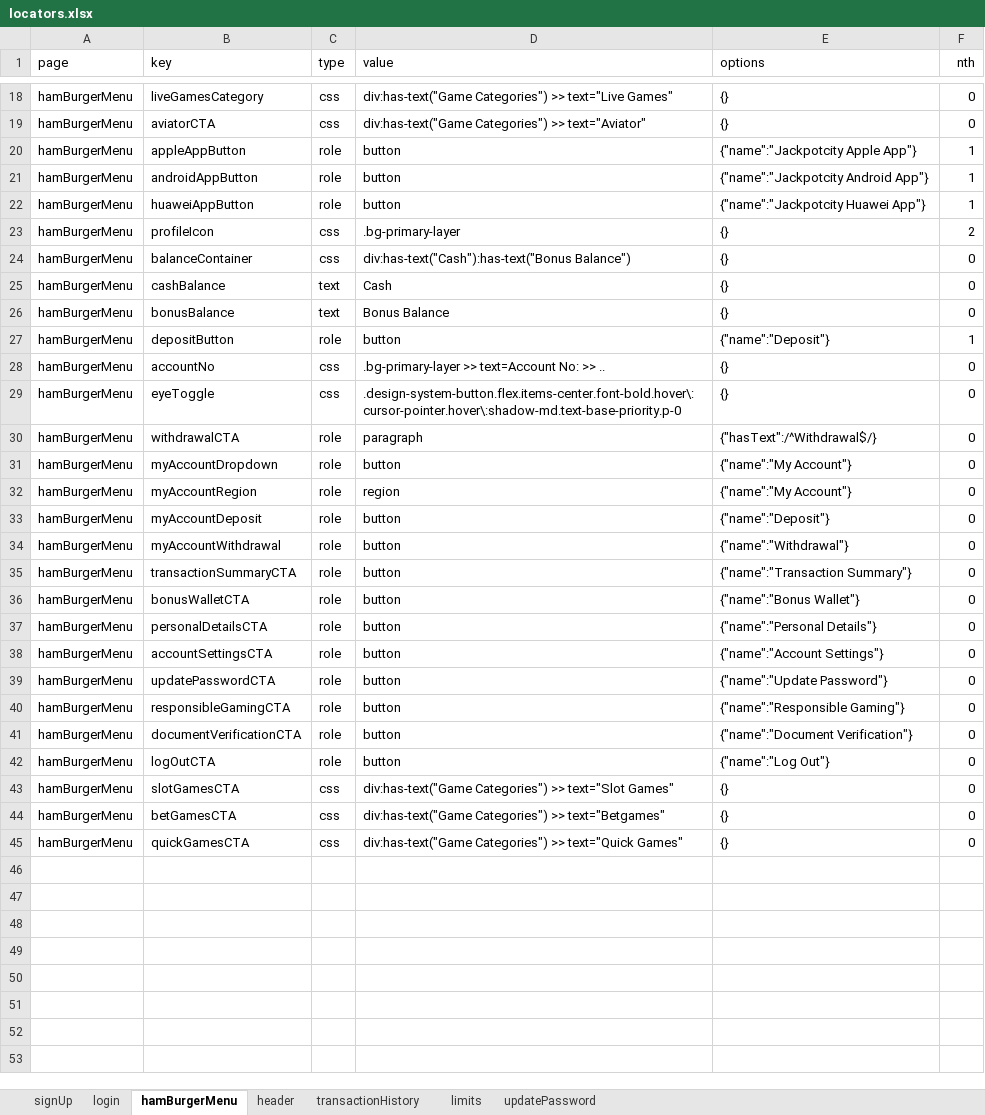
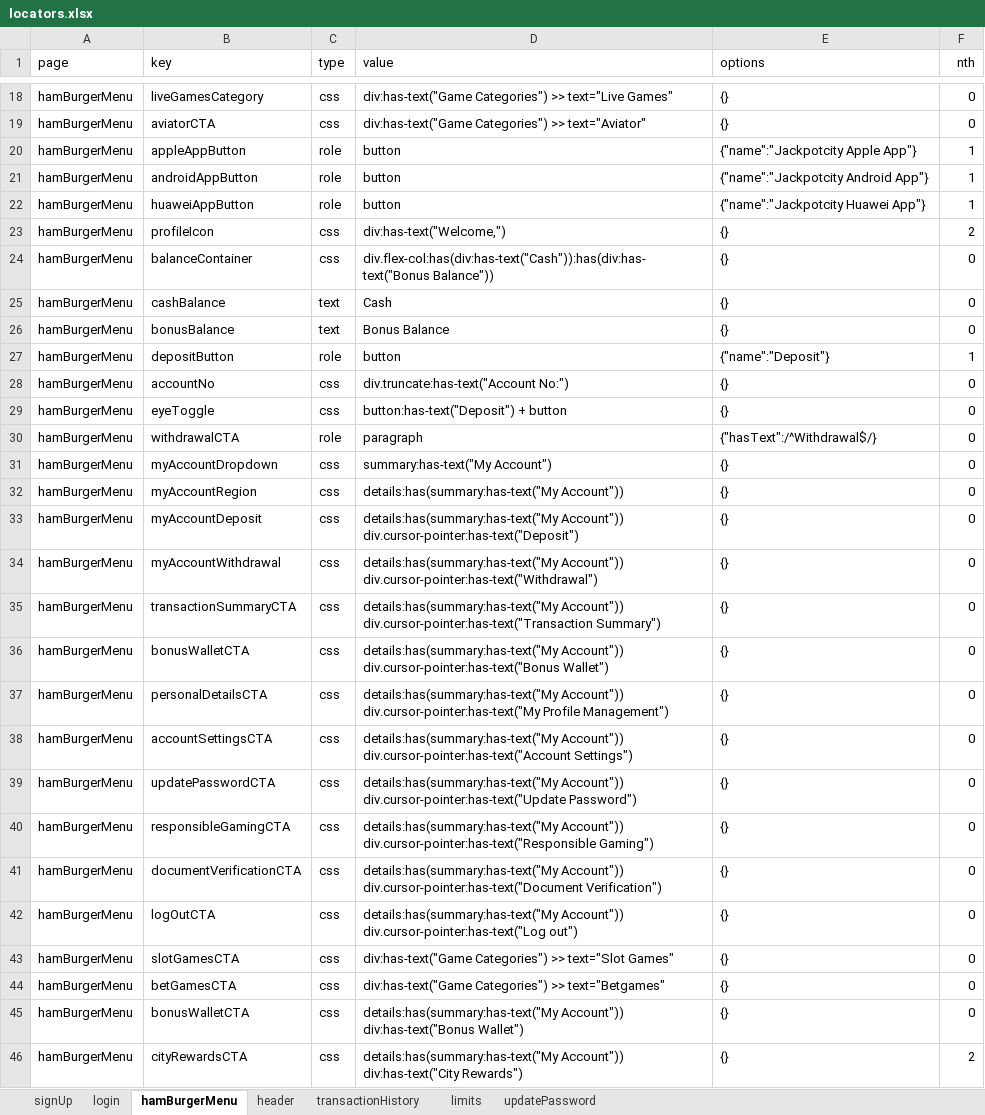
Before and after one commit to betway-don/JPC-Automation, an Excel workbook: src/global/utils/file-utils/locators.xlsx, sheet hamBurgerMenu, drawn as a sheet; only a part is shown, gaps mark what is left out; values as stored, in another font and other column widths than the file's, no borders; the diff covers the shown part only; the diff names each change by its address in the sheet, - before the commit and + after, or states it on an @@ line.

```diff
--- a/src/global/utils/file-utils/locators.xlsx (sheet hamBurgerMenu)
+++ b/src/global/utils/file-utils/locators.xlsx (sheet hamBurgerMenu)
-D23 (value): .bg-primary-layer
+D23 (value): div:has-text("Welcome,")
-D24 (value): div:has-text("Cash"):has-text("Bonus Balance")
+D24 (value): div.flex-col:has(div:has-text("Cash")):has(div:has-text("Bonus Balance"))
-D28 (value): .bg-primary-layer >> text=Account No: >> ..
+D28 (value): div.truncate:has-text("Account No:")
-D29 (value): .design-system-button.flex.items-center.font-bold.hover\:cursor-pointer.hover\:shadow-md.text-base-priority.p-0
+D29 (value): button:has-text("Deposit") + button
-C31:C42 (type): role
+C31:C42 (type): css
-D31 (value): button
+D31 (value): summary:has-text("My Account")
-E31:E32 (options): {"name":"My Account"}
+E31:E32 (options): {}
-D32 (value): region
+D32 (value): details:has(summary:has-text("My Account"))
-D33 (value): button
+D33 (value): details:has(summary:has-text("My Account")) div.cursor-pointer:has-text("Deposit")
-E33 (options): {"name":"Deposit"}
+E33 (options): {}
-D34 (value): button
+D34 (value): details:has(summary:has-text("My Account")) div.cursor-pointer:has-text("Withdrawal")
-E34 (options): {"name":"Withdrawal"}
+E34 (options): {}
-D35 (value): button
+D35 (value): details:has(summary:has-text("My Account")) div.cursor-pointer:has-text("Transaction Summary")
-E35 (options): {"name":"Transaction Summary"}
+E35 (options): {}
-D36 (value): button
+D36 (value): details:has(summary:has-text("My Account")) div.cursor-pointer:has-text("Bonus Wallet")
-E36 (options): {"name":"Bonus Wallet"}
+E36 (options): {}
-D37 (value): button
+D37 (value): details:has(summary:has-text("My Account")) div.cursor-pointer:has-text("My Profile Management")
-E37 (options): {"name":"Personal Details"}
+E37 (options): {}
-D38 (value): button
+D38 (value): details:has(summary:has-text("My Account")) div.cursor-pointer:has-text("Account Settings")
-E38 (options): {"name":"Account Settings"}
+E38 (options): {}
-D39 (value): button
+D39 (value): details:has(summary:has-text("My Account")) div.cursor-pointer:has-text("Update Password")
-E39 (options): {"name":"Update Password"}
+E39 (options): {}
-D40 (value): button
+D40 (value): details:has(summary:has-text("My Account")) div.cursor-pointer:has-text("Responsible Gaming")
-E40 (options): {"name":"Responsible Gaming"}
+E40 (options): {}
-D41 (value): button
+D41 (value): details:has(summary:has-text("My Account")) div.cursor-pointer:has-text("Document Verification")
-E41 (options): {"name":"Document Verification"}
+E41 (options): {}
-D42 (value): button
+D42 (value): details:has(summary:has-text("My Account")) div.cursor-pointer:has-text("Log out")
-E42 (options): {"name":"Log Out"}
+E42 (options): {}
-B45 (key): quickGamesCTA
+B45 (key): bonusWalletCTA
-D45 (value): div:has-text("Game Categories") >> text="Quick Games"
+D45 (value): details:has(summary:has-text("My Account")) div:has-text("Bonus Wallet")
+row 46: hamBurgerMenu | cityRewardsCTA | css | details:has(summary:has-text("My Account")) div:has-text("City Rewards") | {} | 2
```
Also changed, not shown: 21 edited cells elsewhere in this sheet, sheet header, sheet transactionHistory, 28 other files.
